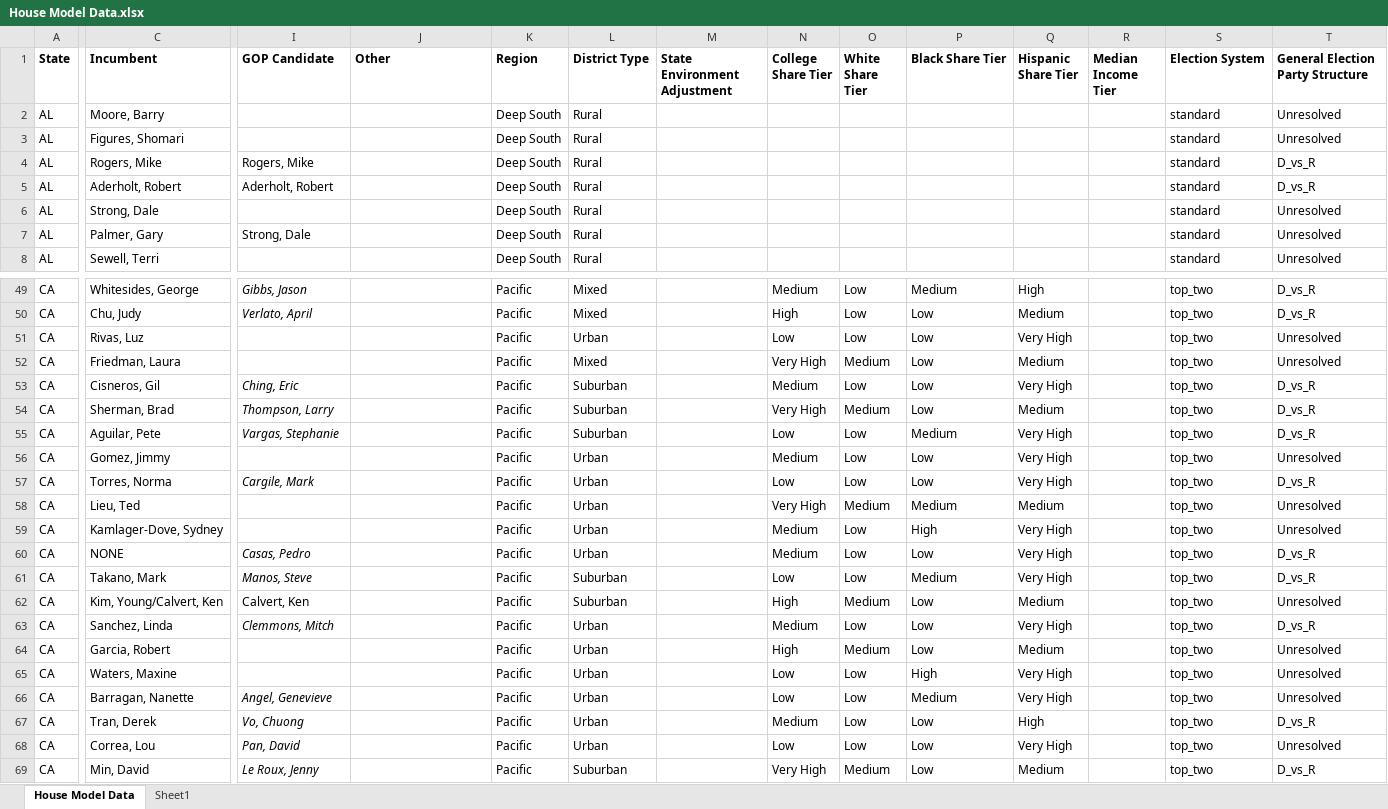
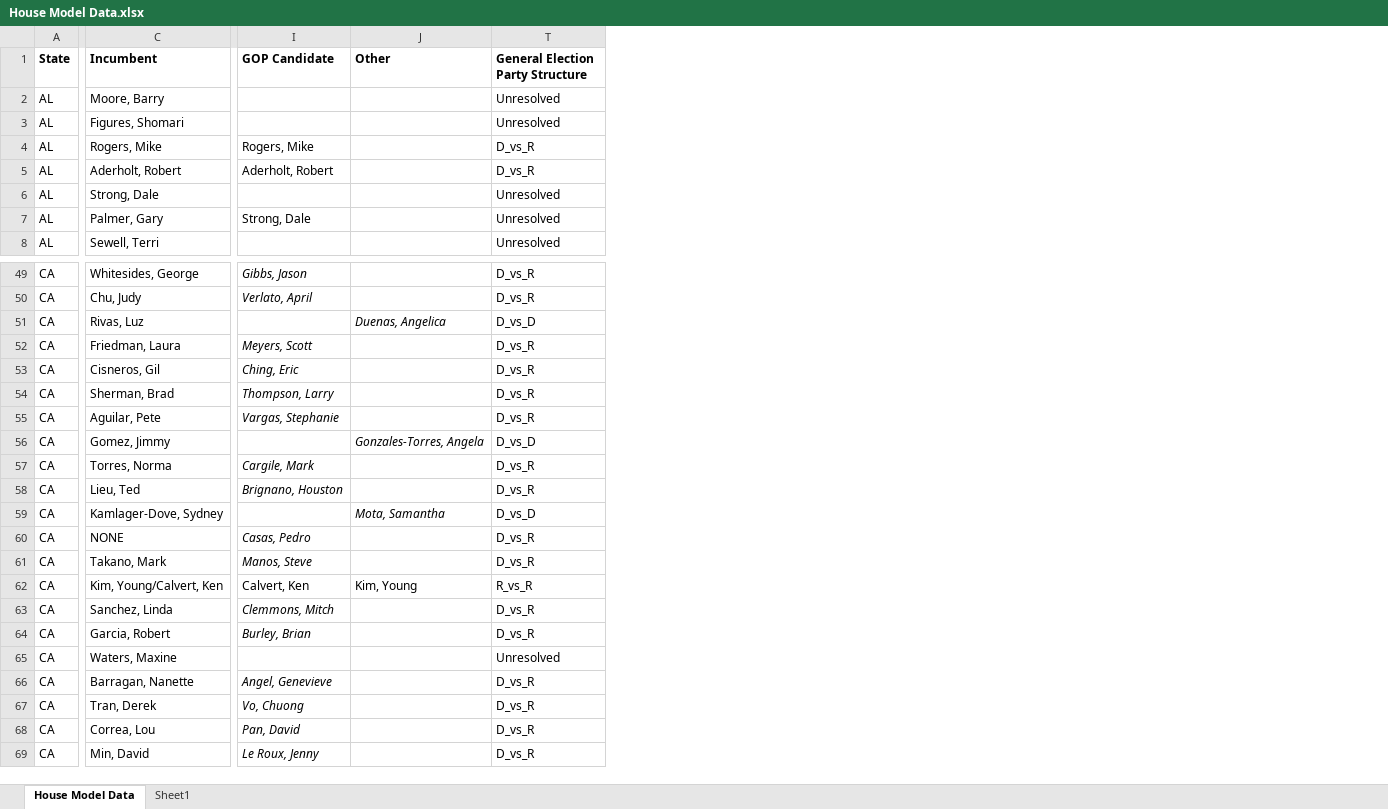
Before and after one commit to benyelin/house_model_python, an Excel workbook: House Model Data.xlsx, sheet House Model Data, drawn as a sheet; only a part is shown, gaps mark what is left out; values as stored, in another font and other column widths than the file's, no borders; conditional formats not drawn; the diff covers the shown part only; the diff names each change by its address in the sheet, - before the commit and + after, or states it on an @@ line.

Commit message:
Update House model

```diff
--- a/House Model Data.xlsx (sheet House Model Data)
+++ b/House Model Data.xlsx (sheet House Model Data)
@@ column K (Region) hidden, rows 2-8: all Deep South; rows 49-69: all Pacific @@
@@ column L (District Type) hidden, rows 2-8: all Rural; rows 49-69: Mixed | Mixed | Urban | Mixed | Suburban | Suburban | Suburban | Urban | Urban | Urban | Urban | Urban | Suburban | Suburban | Urban | Urban | Urban | Urban | Urban | Urban | Suburban @@
@@ column M (State Environment Adjustment) hidden, empty @@
@@ column N (College Share Tier) hidden, rows 49-69: Medium | High | Low | Very High | Medium | Very High | Low | Medium | Low | Very High | Medium | Medium | Low | High | Medium | High | Low | Low | Medium | Low | Very High @@
@@ column O (White Share Tier) hidden, rows 49-69: Low | Low | Low | Medium | Low | Medium | Low | Low | Low | Medium | Low | Low | Low | Medium | Low | Medium | Low | Low | Low | Low | Medium @@
@@ column P (Black Share Tier) hidden, rows 49-69: Medium | Low | Low | Low | Low | Low | Medium | Low | Low | Medium | High | Low | Medium | Low | Low | Low | High | Medium | Low | Low | Low @@
@@ column Q (Hispanic Share Tier) hidden, rows 49-69: High | Medium | Very High | Medium | Very High | Medium | Very High | Very High | Very High | Medium | Very High | Very High | Very High | Medium | Very High | Medium | Very High | Very High | High | Very High | Medium @@
@@ column R (Median Income Tier) hidden, empty @@
@@ column S (Election System) hidden, rows 2-8: all standard; rows 49-69: all top_two @@
-J51 (Other): (empty)
+J51 (Other): Duenas, Angelica
-T51 (General Election Party Structure): Unresolved
+T51 (General Election Party Structure): D_vs_D
-I52 (GOP Candidate): (empty)
+I52 (GOP Candidate): Meyers, Scott
-T52 (General Election Party Structure): Unresolved
+T52 (General Election Party Structure): D_vs_R
-J56 (Other): (empty)
+J56 (Other): Gonzales-Torres, Angela
-T56 (General Election Party Structure): Unresolved
+T56 (General Election Party Structure): D_vs_D
-I58 (GOP Candidate): (empty)
+I58 (GOP Candidate): Brignano, Houston
-T58 (General Election Party Structure): Unresolved
+T58 (General Election Party Structure): D_vs_R
-J59 (Other): (empty)
+J59 (Other): Mota, Samantha
-T59 (General Election Party Structure): Unresolved
+T59 (General Election Party Structure): D_vs_D
-J62 (Other): (empty)
+J62 (Other): Kim, Young
-T62 (General Election Party Structure): Unresolved
+T62 (General Election Party Structure): R_vs_R
-I64 (GOP Candidate): (empty)
+I64 (GOP Candidate): Burley, Brian
-T64 (General Election Party Structure): Unresolved
+T64 (General Election Party Structure): D_vs_R
-T66 (General Election Party Structure): Unresolved
+T66 (General Election Party Structure): D_vs_R
-T68 (General Election Party Structure): Unresolved
+T68 (General Election Party Structure): D_vs_R
```
Also changed, not shown: 39 edited cells elsewhere in this sheet, inputs/House Model Data.xlsx, 14 other files.
